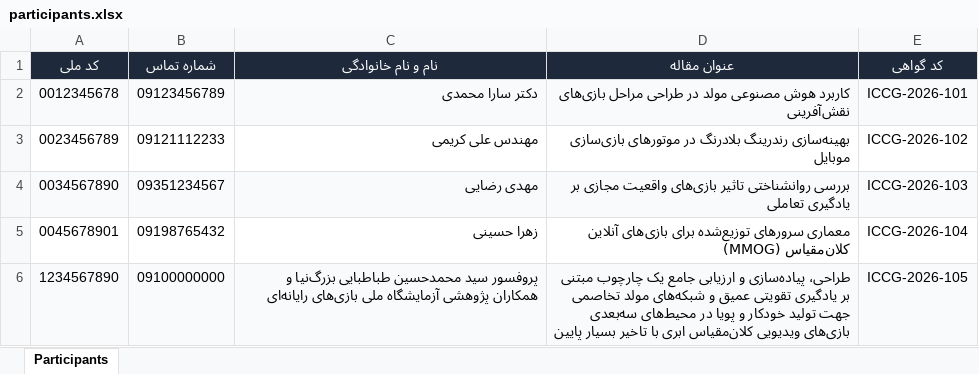
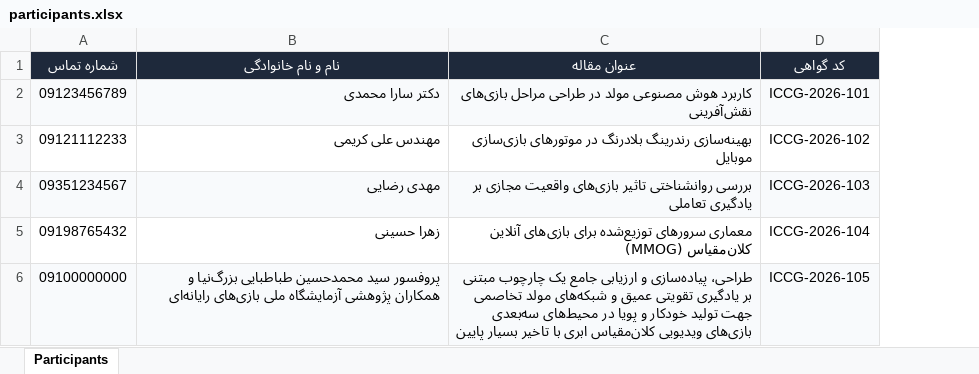
Before and after one commit to m-eti/CGCO2026, an Excel workbook: cert/participants.xlsx, sheet Participants, drawn as a sheet; values as stored, in another font and other column widths than the file's, no borders; the diff names each change by its address in the sheet, - before the commit and + after, or states it on an @@ line.

Commit message:
feat: rework certificate portal with phone login and gated articles download
- lookup participants by phone number only and drop the national id column
- add a single sign-in form followed by a menu with certificate and
  proceedings options
- serve articles.zip through download-articles.php for signed-in users
- block direct access to zip and spreadsheet files via .htaccess

```diff
--- a/cert/participants.xlsx (sheet Participants)
+++ b/cert/participants.xlsx (sheet Participants)
-column A (کد ملی), rows 2-6: 0012345678 | 0023456789 | 0034567890 | 0045678901 | 1234567890
```
Also changed, not shown: 4 other files.
